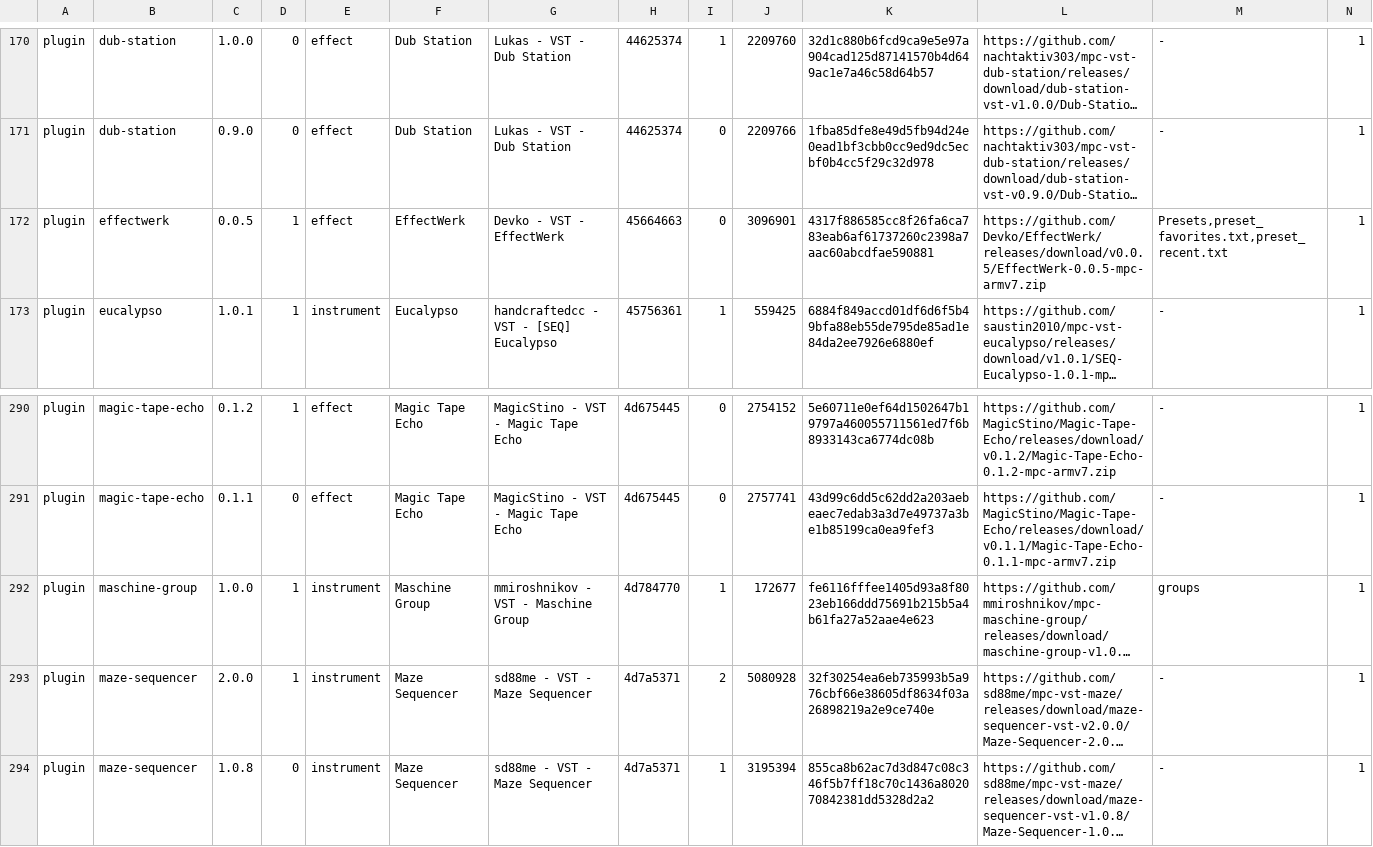
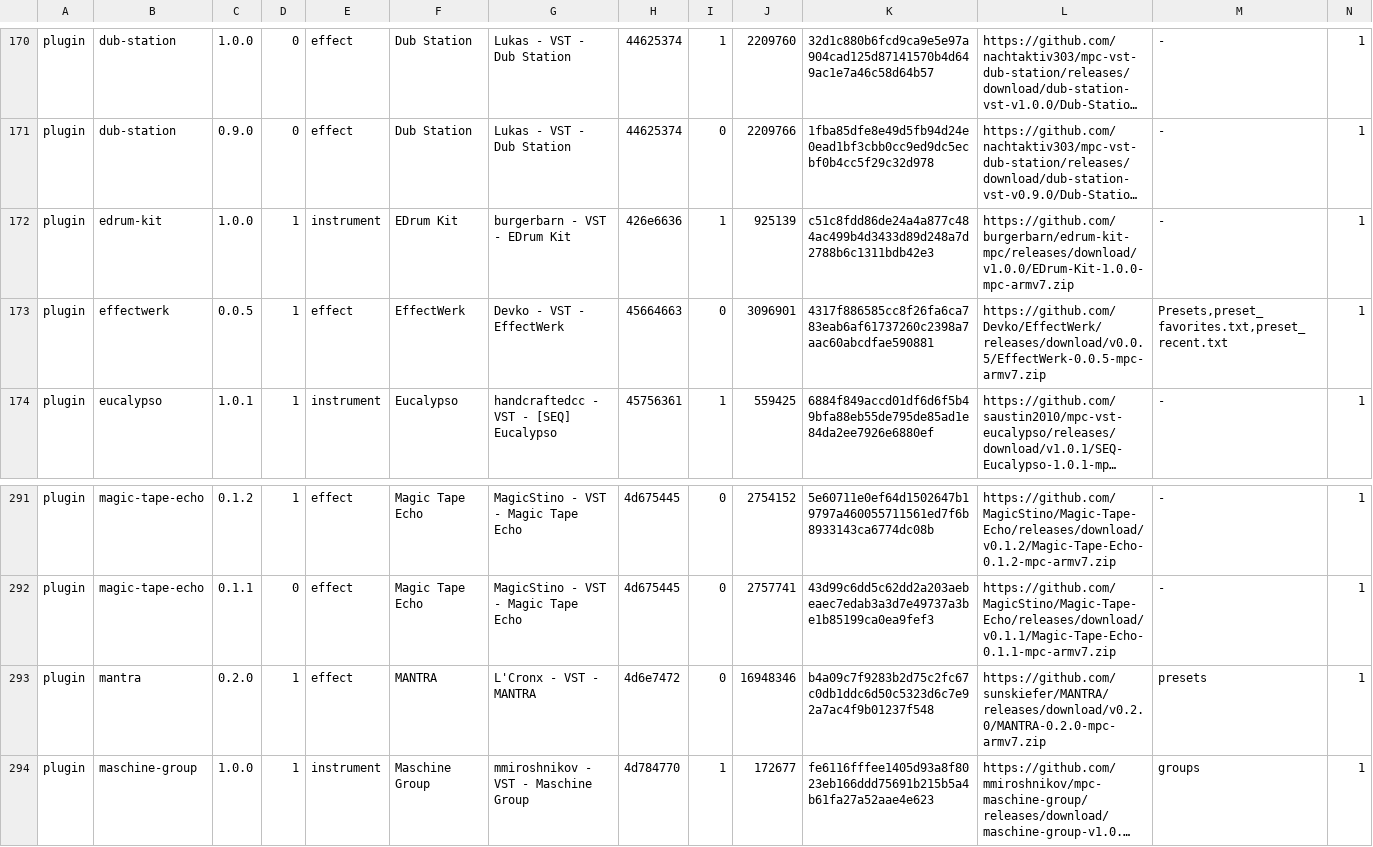
Before and after one commit to sd88me/sd88me.github.io, a TSV file: mpc-vst-plugins/catalog.tsv, drawn as a sheet; only a part is shown, gaps mark what is left out; the shorter side is filled out with more unchanged rows; long unchanged cells end in …; rows hold the shown columns only; the diff names each change by its address in the sheet, - before the commit and + after, or states it on an @@ line.

Commit message:
Mirror the catalog from open-mpc/mpc-vst-plugins@e21473f

```diff
--- a/mpc-vst-plugins/catalog.tsv
+++ b/mpc-vst-plugins/catalog.tsv
+row 172: plugin | edrum-kit | 1.0.0 | 1 | instrument | EDrum Kit | burgerbarn - VST - EDrum Kit | 426e6636 | 1 | 925139 | c51c8fdd86de24a4a877c484ac499b4d3433d89d248a7d2788b6c1311bdb42e3 | https://github.com/burgerbarn/edrum-kit-mpc/releases/download/v1.0.0/EDrum-Kit-1.0.0-mpc-armv7.zip | - | 1
+row 293: plugin | mantra | 0.2.0 | 1 | effect | MANTRA | L'Cronx - VST - MANTRA | 4d6e7472 | 0 | 16948346 | b4a09c7f9283b2d75c2fc67c0db1ddc6d50c5323d6c7e92a7ac4f9b01237f548 | https://github.com/sunskiefer/MANTRA/releases/download/v0.2.0/MANTRA-0.2.0-mpc-armv7.zip | presets | 1
```
Also changed, not shown: 4 other files.
